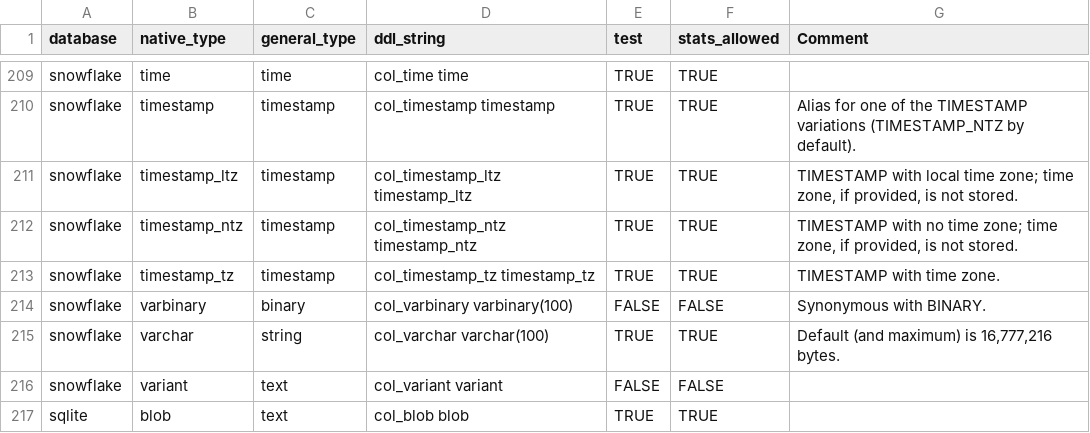
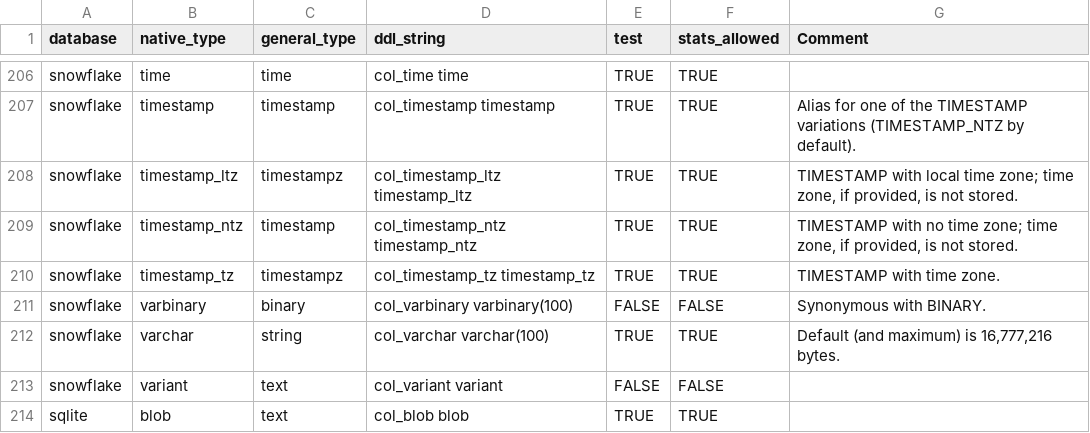
Before and after one commit to flarco/dbio, a TSV file: database/templates/types_native_to_general.tsv, drawn as a sheet; only a part is shown, gaps mark what is left out; the diff covers the shown part only.

```diff
--- a/database/templates/types_native_to_general.tsv
+++ b/database/templates/types_native_to_general.tsv
@@ -210,5 +207,5 @@ snowflake	time	time	col_time time	TRUE	TRUE
 snowflake	timestamp	timestamp	col_timestamp timestamp	TRUE	TRUE	Alias for one of the TIMESTAMP variations (TIMESTAMP_NTZ by default).
-snowflake	timestamp_ltz	timestamp	col_timestamp_ltz timestamp_ltz	TRUE	TRUE	TIMESTAMP with local time zone; time zone, if provided, is not stored.
+snowflake	timestamp_ltz	timestampz	col_timestamp_ltz timestamp_ltz	TRUE	TRUE	TIMESTAMP with local time zone; time zone, if provided, is not stored.
 snowflake	timestamp_ntz	timestamp	col_timestamp_ntz timestamp_ntz	TRUE	TRUE	TIMESTAMP with no time zone; time zone, if provided, is not stored.
-snowflake	timestamp_tz	timestamp	col_timestamp_tz timestamp_tz	TRUE	TRUE	TIMESTAMP with time zone.
+snowflake	timestamp_tz	timestampz	col_timestamp_tz timestamp_tz	TRUE	TRUE	TIMESTAMP with time zone.
 snowflake	varbinary	binary	col_varbinary varbinary(100)	FALSE	FALSE	Synonymous with BINARY.
```
Also changed, not shown: 3 removed rows and 6 edited cells elsewhere in this file, database/templates/types_general_to_native.tsv.
